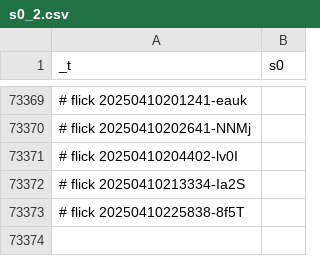
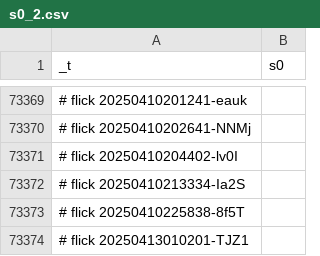
Before and after one commit to abikesa/hologram, a CSV file: kitabo/ensi/ukubona/donorcase/test2/assets/csv/s0_2.csv, drawn as a sheet; only a part is shown, gaps mark what is left out.

Commit message:
kitabo/ensi/ukubona/donorcase/test2/assets/csv/s0_2.csv

```diff
--- a/kitabo/ensi/ukubona/donorcase/test2/assets/csv/s0_2.csv
+++ b/kitabo/ensi/ukubona/donorcase/test2/assets/csv/s0_2.csv
@@ -73373 +73373,2 @@ _t,s0
 # flick 20250410225838-8f5T
+# flick 20250413010201-TJZ1
```
